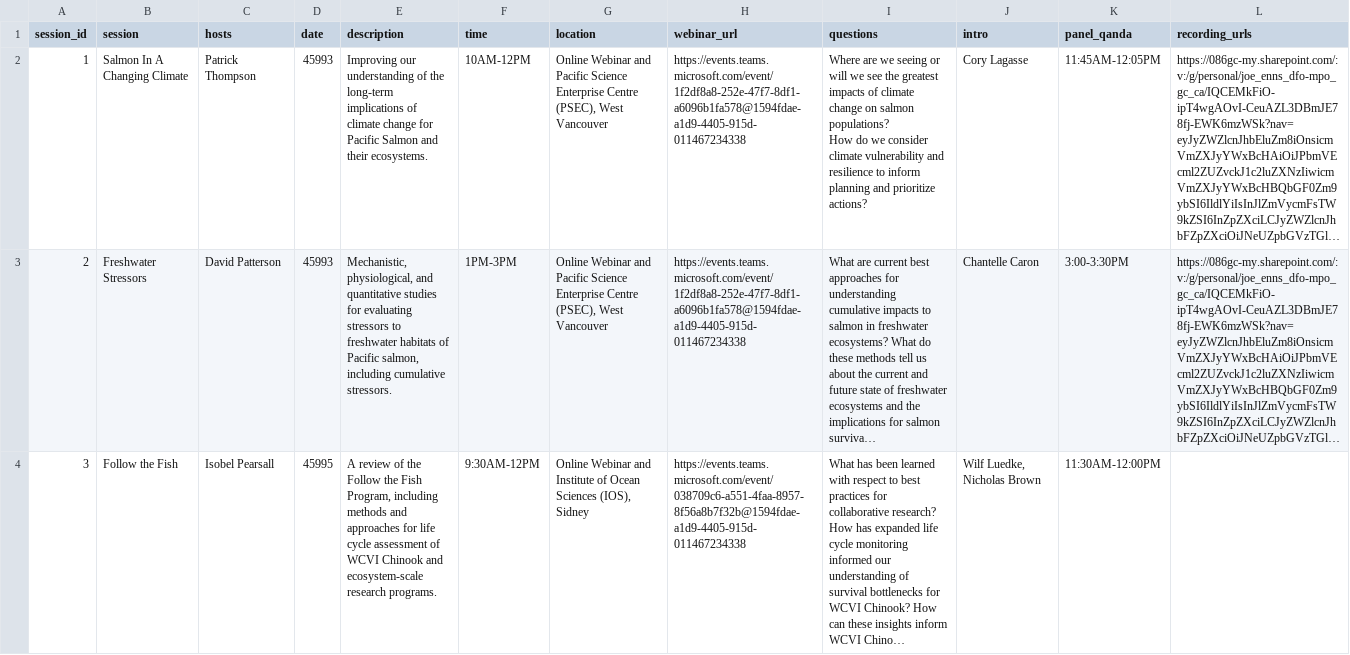
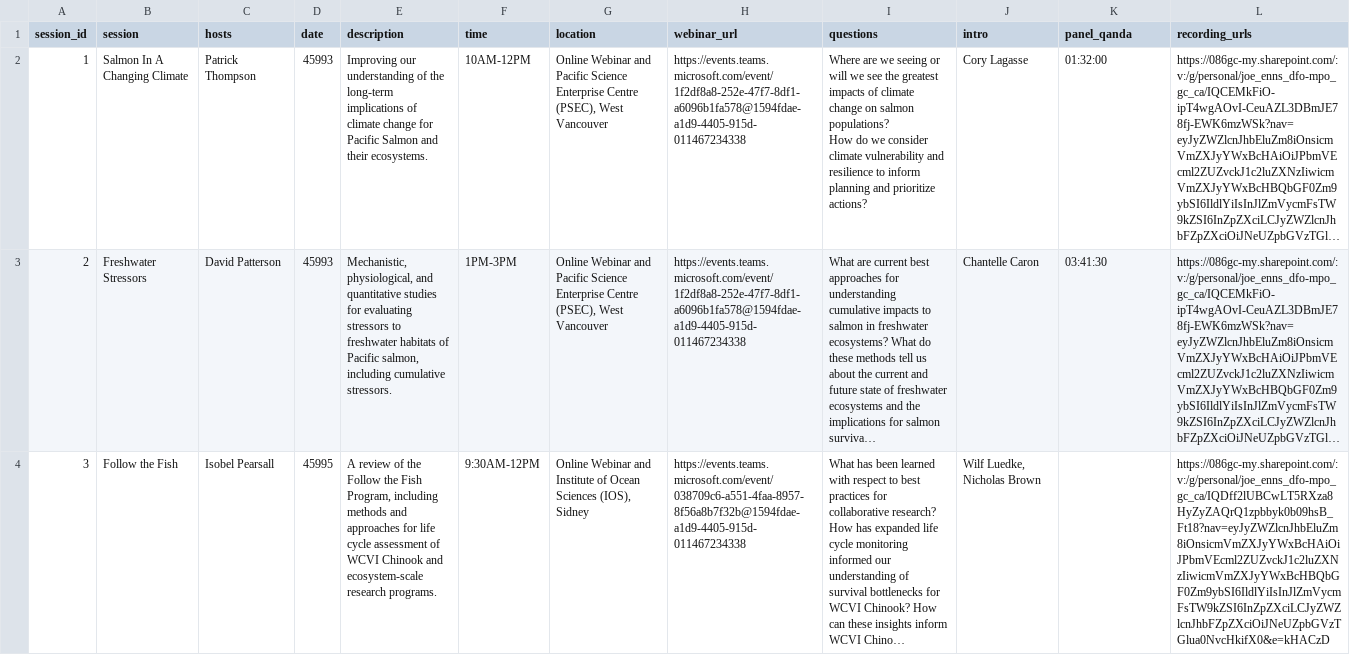
Before and after one commit to ennsjoe/salmon_science_wrap-up_series, a CSV file: data/session_info.csv, drawn as a sheet; only a part is shown; long unchanged cells end in …; the diff covers the shown part only; the diff names each change by its address in the sheet, - before the commit and + after, or states it on an @@ line.

Commit message:
Added recording links to website and timestamps

```diff
--- a/data/session_info.csv
+++ b/data/session_info.csv
-K2 (panel_qanda): 11:45AM-12:05PM
+K2 (panel_qanda): 01:32:00
-K3 (panel_qanda): 3:00-3:30PM
+K3 (panel_qanda): 03:41:30
-K4 (panel_qanda): 11:30AM-12:00PM
+K4 (panel_qanda): (empty)
-L4 (recording_urls): (empty)
+L4 (recording_urls): https://086gc-my.sharepoint.com/:v:/g/personal/joe_enns_dfo-mpo_gc_ca/IQDff2lUBCwLT5RXza8HyZyZAQrQ1zpbbyk0b09hsB_Ft18?nav=eyJyZWZlcnJhbEluZm8iOnsicmVmZXJyYWxBcHAiOiJPbmVEcml2ZUZvckJ1c2luZXNzIiwicmVmZXJyYWxBcHBQbGF0Zm9ybSI6IldlYiIsInJlZmVycmFsTW9kZSI6InZpZXciLCJyZWZlcnJhbFZpZXciOiJNeUZpbGVzTGlua0NvcHkifX0&e=kHACzD
```
Also changed, not shown: 6 edited cells elsewhere in this file, data/presentation_info.csv, 7 other files.
